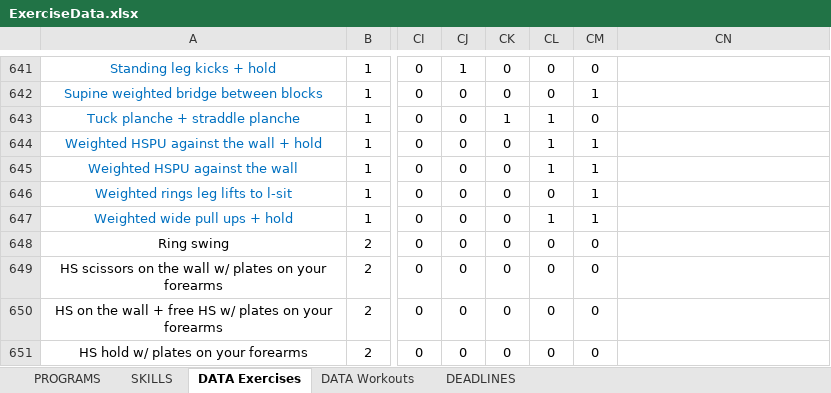
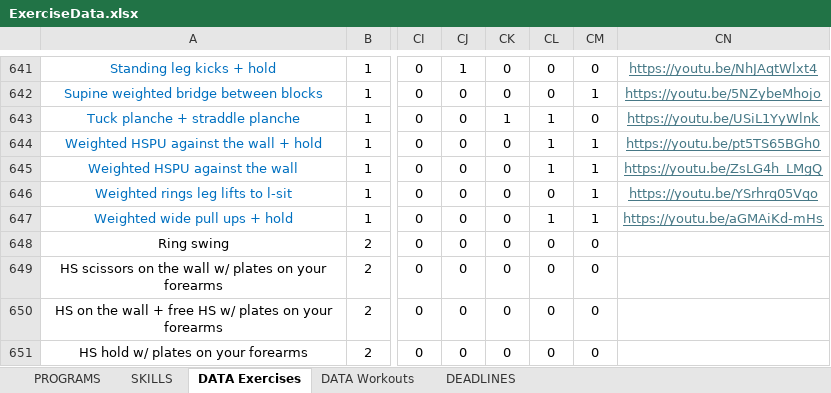
Before and after one commit to JeremyBischoff/Everfit_Exercise_Automation, an Excel workbook: ExerciseData.xlsx, sheet DATA Exercises, drawn as a sheet; only a part is shown, gaps mark what is left out; values as stored, in another font and other column widths than the file's, no borders; the diff covers the shown part only; the diff names each change by its address in the sheet, - before the commit and + after, or states it on an @@ line.

Commit message:
Added video links and test pulling data from Everfit to excel sheet

```diff
--- a/ExerciseData.xlsx (sheet DATA Exercises)
+++ b/ExerciseData.xlsx (sheet DATA Exercises)
-CN641: (empty)
+CN641: https://youtu.be/NhJAqtWlxt4
-CN642: (empty)
+CN642: https://youtu.be/5NZybeMhojo
-CN643: (empty)
+CN643: https://youtu.be/USiL1YyWlnk
-CN644: (empty)
+CN644: https://youtu.be/pt5TS65BGh0
-CN645: (empty)
+CN645: https://youtu.be/ZsLG4h_LMgQ
-CN646: (empty)
+CN646: https://youtu.be/YSrhrq05Vqo
-CN647: (empty)
+CN647: https://youtu.be/aGMAiKd-mHs
```
Also changed, not shown: 2 added rows, 31 edited cells and cell formats elsewhere in this sheet, 7 other files.
